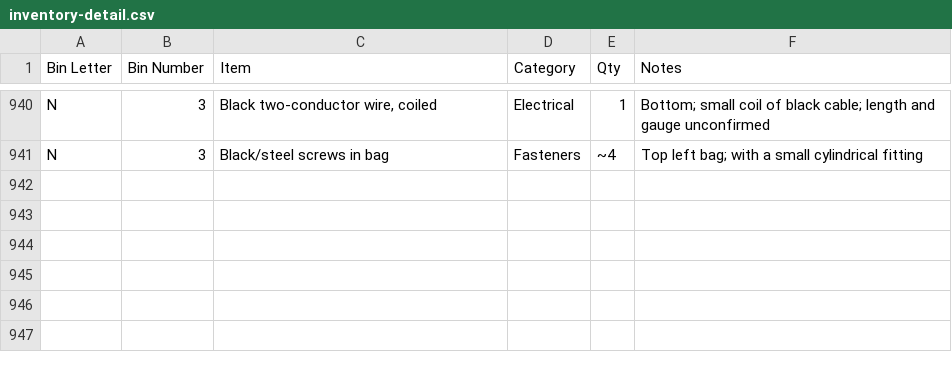
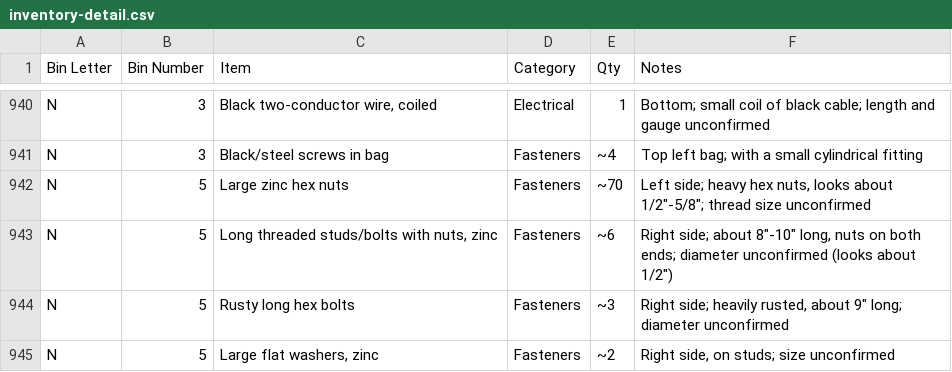
Before and after one commit to rhkim1292/asti-inventory, a CSV file: inventory-detail.csv, drawn as a sheet; only a part is shown, gaps mark what is left out.

```diff
--- a/inventory-detail.csv
+++ b/inventory-detail.csv
@@ -941 +941,5 @@ N,3,"Black two-conductor wire, coiled",Electrical,1,Bottom; small coil of black
 N,3,Black/steel screws in bag,Fasteners,~4,Top left bag; with a small cylindrical fitting
+N,5,Large zinc hex nuts,Fasteners,~70,"Left side; heavy hex nuts, looks about 1/2""-5/8""; thread size unconfirmed"
+N,5,"Long threaded studs/bolts with nuts, zinc",Fasteners,~6,"Right side; about 8""-10"" long, nuts on both ends; diameter unconfirmed (looks about 1/2"")"
+N,5,Rusty long hex bolts,Fasteners,~3,"Right side; heavily rusted, about 9"" long; diameter unconfirmed"
+N,5,"Large flat washers, zinc",Fasteners,~2,"Right side, on studs; size unconfirmed"
```
Also changed, not shown: inventory.csv, 1 other file.
